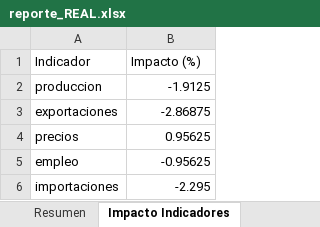
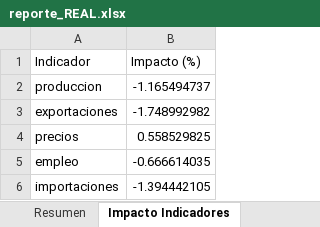
Before and after one commit to Montielfxet-DA/news_scraper, an Excel workbook: Output/reporte_REAL.xlsx, sheet Impacto Indicadores, drawn as a sheet; values as stored, in another font and other column widths than the file's, no borders; the diff names each change by its address in the sheet, - before the commit and + after, or states it on an @@ line.

```diff
--- a/Output/reporte_REAL.xlsx (sheet Impacto Indicadores)
+++ b/Output/reporte_REAL.xlsx (sheet Impacto Indicadores)
-B2 (Impacto (%)): -1.9125
+B2 (Impacto (%)): -1.165494737
-B3 (Impacto (%)): -2.86875
+B3 (Impacto (%)): -1.748992982
-B4 (Impacto (%)): 0.95625
+B4 (Impacto (%)): 0.558529825
-B5 (Impacto (%)): -0.95625
+B5 (Impacto (%)): -0.666614035
-B6 (Impacto (%)): -2.295
+B6 (Impacto (%)): -1.394442105
```
Also changed, not shown: sheet Detalle Noticias, sheet Resumen, 8 other files.
